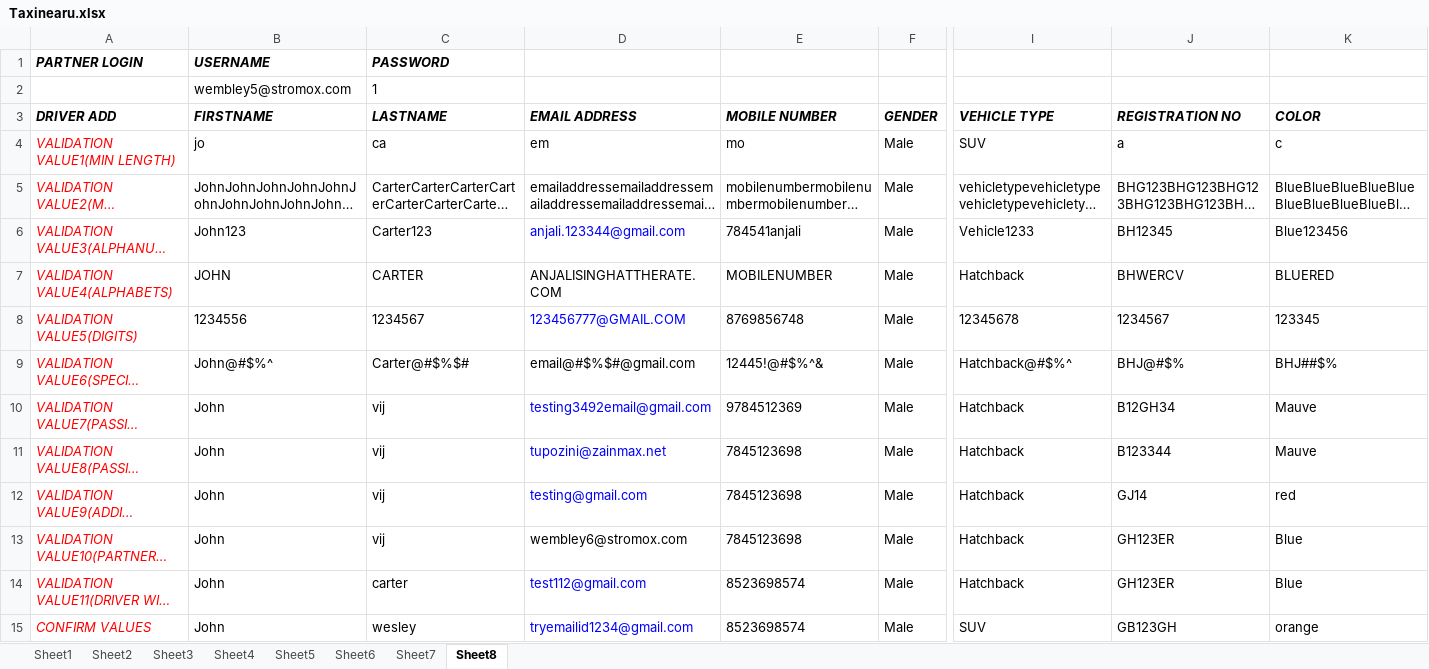
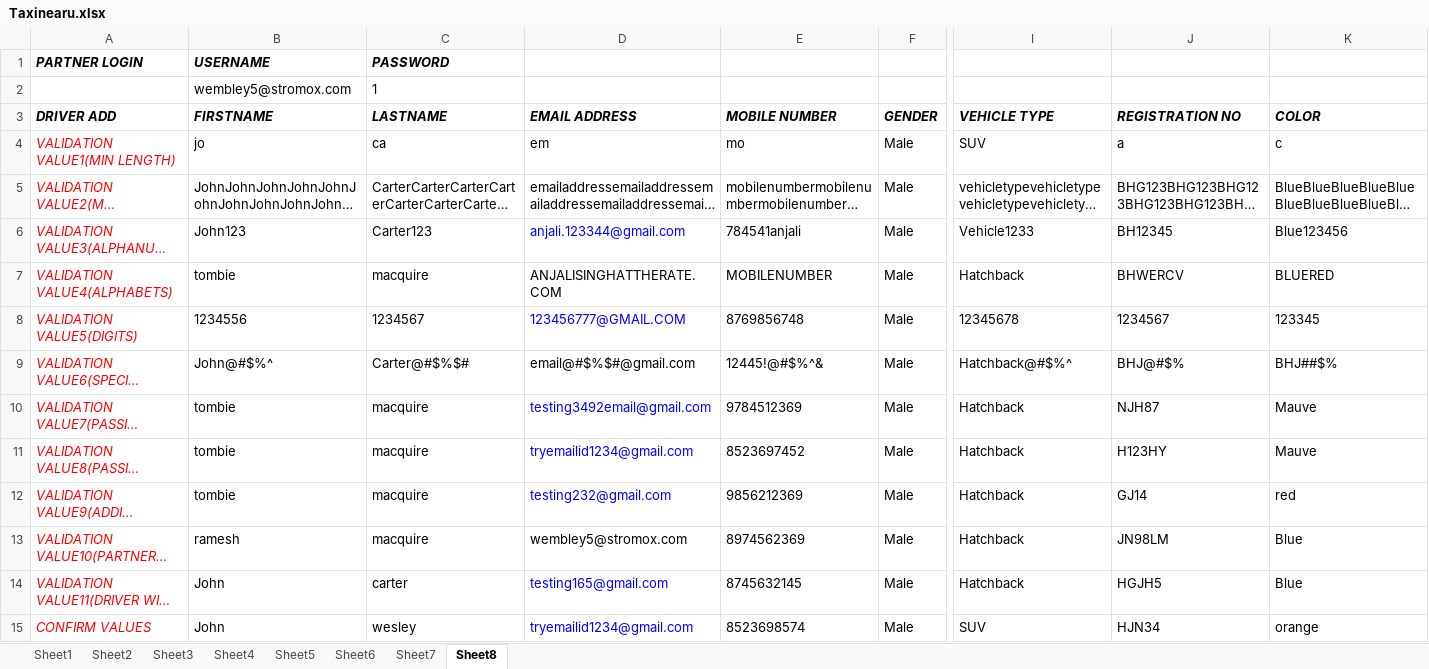
Before and after one commit to anjalisingh824/TaxinearuTesting, an Excel workbook: src/resources/Taxinearu.xlsx, sheet Sheet8, drawn as a sheet; only a part is shown, gaps mark what is left out; long unchanged cells end in …; values as stored, in another font and other column widths than the file's, no borders; the diff covers the shown part only; the diff names each change by its address in the sheet, - before the commit and + after, or states it on an @@ line.

```diff
--- a/src/resources/Taxinearu.xlsx (sheet Sheet8)
+++ b/src/resources/Taxinearu.xlsx (sheet Sheet8)
-B7 (FIRSTNAME): JOHN
+B7 (FIRSTNAME): tombie
-C7 (LASTNAME): CARTER
+C7 (LASTNAME): macquire
-B10:B12 (FIRSTNAME): John
+B10:B12 (FIRSTNAME): tombie
-C10:C13 (LASTNAME): vij
+C10:C13 (LASTNAME): macquire
-J10 (REGISTRATION NO): B12GH34
+J10 (REGISTRATION NO): NJH87
-D11 (EMAIL ADDRESS): tupozini@zainmax.net
+D11 (EMAIL ADDRESS): tryemailid1234@gmail.com
-E11 (MOBILE NUMBER): 7845123698
+E11 (MOBILE NUMBER): 8523697452
-J11 (REGISTRATION NO): B123344
+J11 (REGISTRATION NO): H123HY
-D12 (EMAIL ADDRESS): testing@gmail.com
+D12 (EMAIL ADDRESS): testing232@gmail.com
-E12 (MOBILE NUMBER): 7845123698
+E12 (MOBILE NUMBER): 9856212369
-B13 (FIRSTNAME): John
+B13 (FIRSTNAME): ramesh
-D13 (EMAIL ADDRESS): wembley6@stromox.com
+D13 (EMAIL ADDRESS): wembley5@stromox.com
-E13 (MOBILE NUMBER): 7845123698
+E13 (MOBILE NUMBER): 8974562369
-J13 (REGISTRATION NO): GH123ER
+J13 (REGISTRATION NO): JN98LM
-D14 (EMAIL ADDRESS): test112@gmail.com
+D14 (EMAIL ADDRESS): testing165@gmail.com
-E14 (MOBILE NUMBER): 8523698574
+E14 (MOBILE NUMBER): 8745632145
-J14 (REGISTRATION NO): GH123ER
+J14 (REGISTRATION NO): HGJH5
-J15 (REGISTRATION NO): GB123GH
+J15 (REGISTRATION NO): HJN34
```
Also changed, not shown: 7 added rows and 1 edited cell elsewhere in this sheet, sheet Sheet6, sheet Sheet5, sheet Sheet7, sheet Sheet2, sheet Sheet3.
